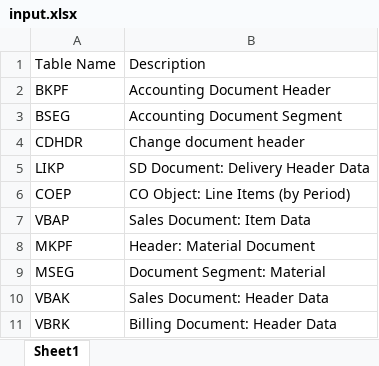
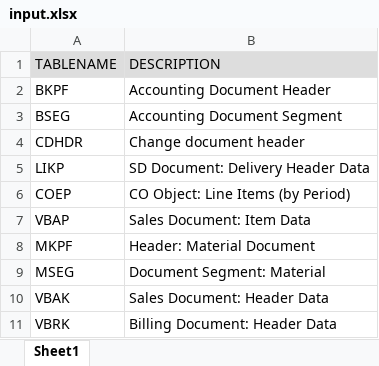
Before and after one commit to Ritwik-3004/SAP-Assessment-Automation, an Excel workbook: input.xlsx, sheet Sheet1, drawn as a sheet; values as stored, in another font and other column widths than the file's, no borders; removed rows and columns are numbered as before the commit, all else as after; the diff names each change by its address in the sheet, - before the commit and + after, or states it on an @@ line.

```diff
--- a/input.xlsx (sheet Sheet1)
+++ b/input.xlsx (sheet Sheet1)
-row 1: Table Name | Description
+row 1: TABLENAME | DESCRIPTION
```
Also changed, not shown: 6 other files.
